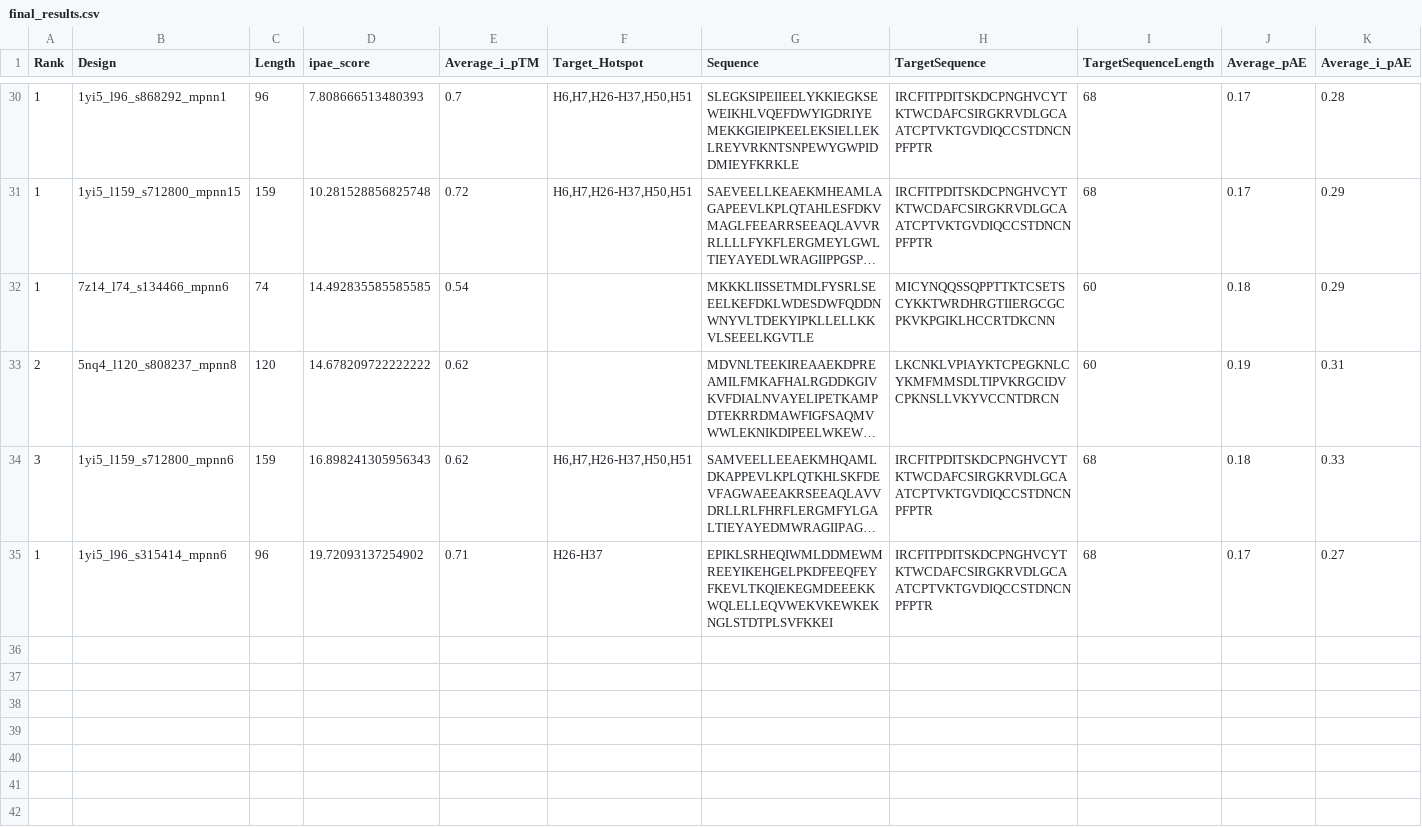
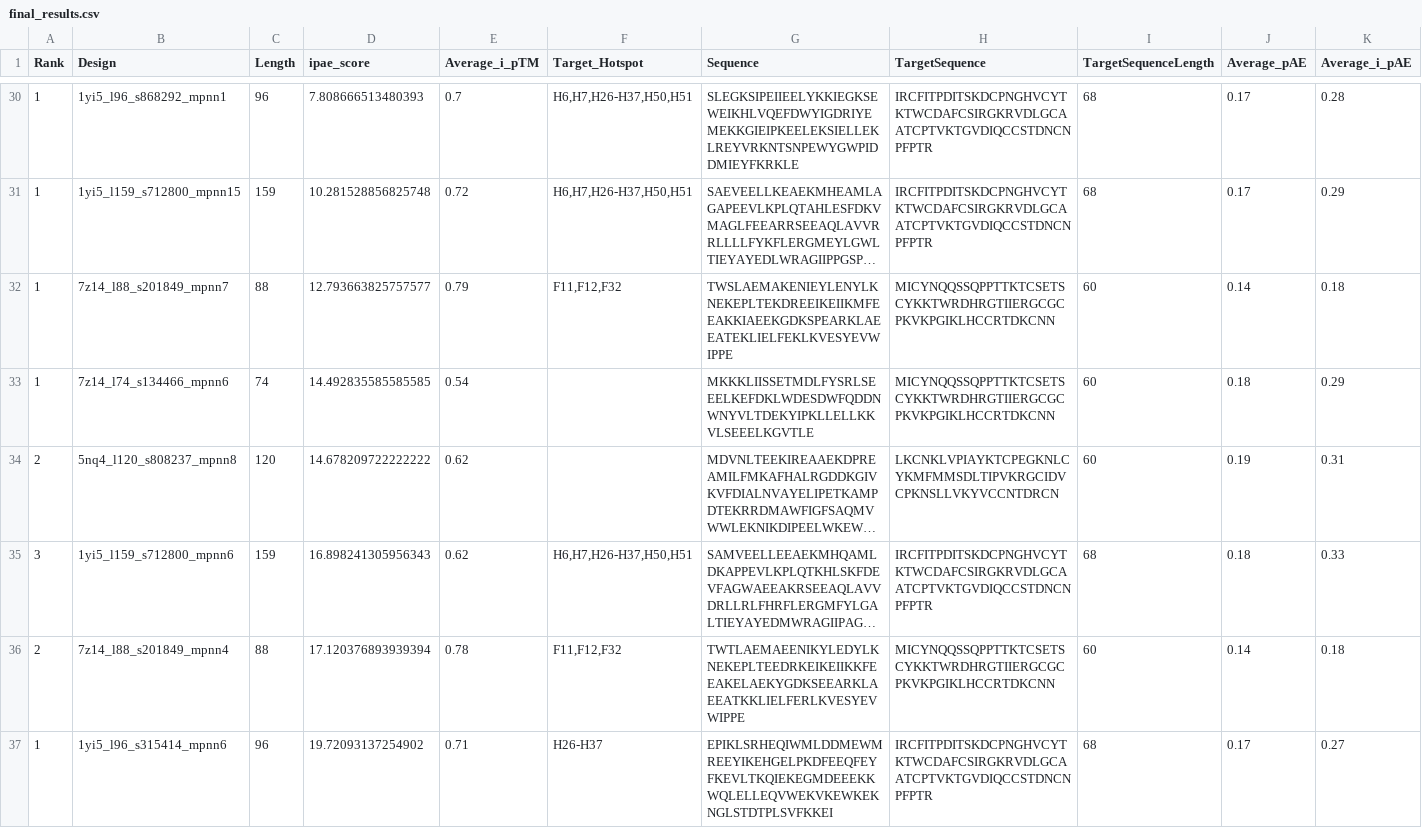
Before and after one commit to hemeai/ToxBind, a CSV file: final_results.csv, drawn as a sheet; only a part is shown, gaps mark what is left out; long unchanged cells end in …; rows hold the shown columns only; the diff names each change by its address in the sheet, - before the commit and + after, or states it on an @@ line.

```diff
--- a/final_results.csv
+++ b/final_results.csv
+row 32: 1 | 7z14_l88_s201849_mpnn7 | 88 | 12.793663825757577 | 0.79 | F11,F12,F32 | TWSLAEMAKENIEYLENYLKNEKEPLTEKDREEIKEIIKMFEEAKKIAEEKGDKSPEARKLAEEATEKLIELFEKLKVESYEVWIPPE | MICYNQQSSQPPTTKTCSETSCYKKTWRDHRGTIIERGCGCPKVKPGIKLHCCRTDKCNN | 60 | 0.14 | 0.18
+row 36: 2 | 7z14_l88_s201849_mpnn4 | 88 | 17.120376893939394 | 0.78 | F11,F12,F32 | TWTLAEMAEENIKYLEDYLKNEKEPLTEEDRKEIKEIIKKFEEAKELAEKYGDKSEEARKLAEEATKKLIELFERLKVESYEVWIPPE | MICYNQQSSQPPTTKTCSETSCYKKTWRDHRGTIIERGCGCPKVKPGIKLHCCRTDKCNN | 60 | 0.14 | 0.18
```
Also changed, not shown: analysis/combined_data.csv, analysis/results_ipae.csv, 6 other files.
